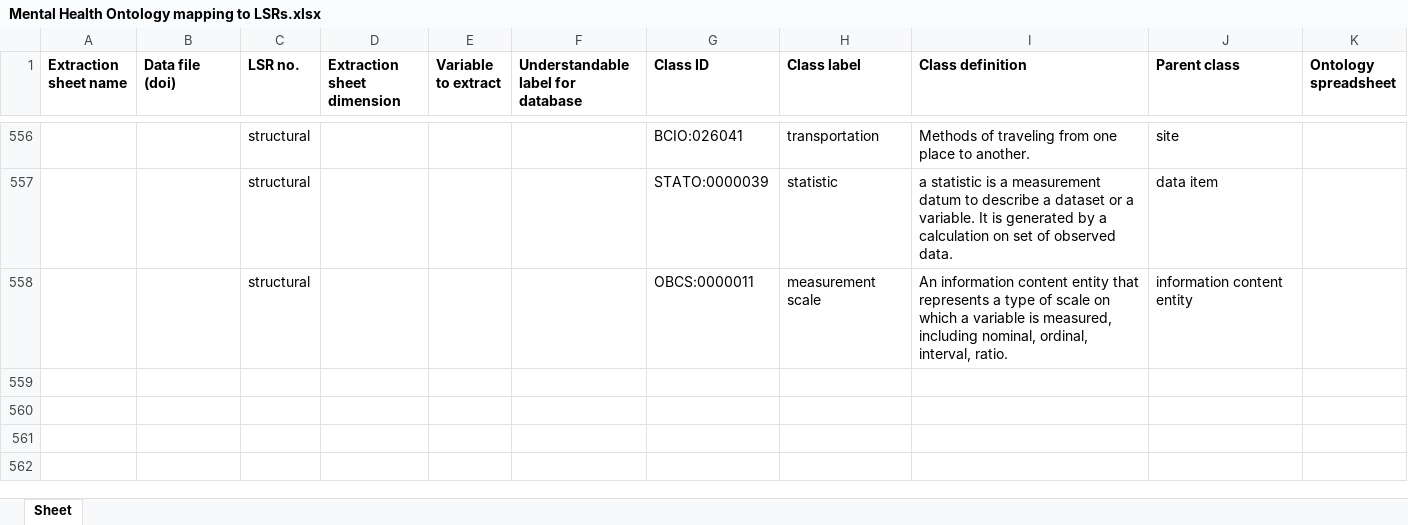
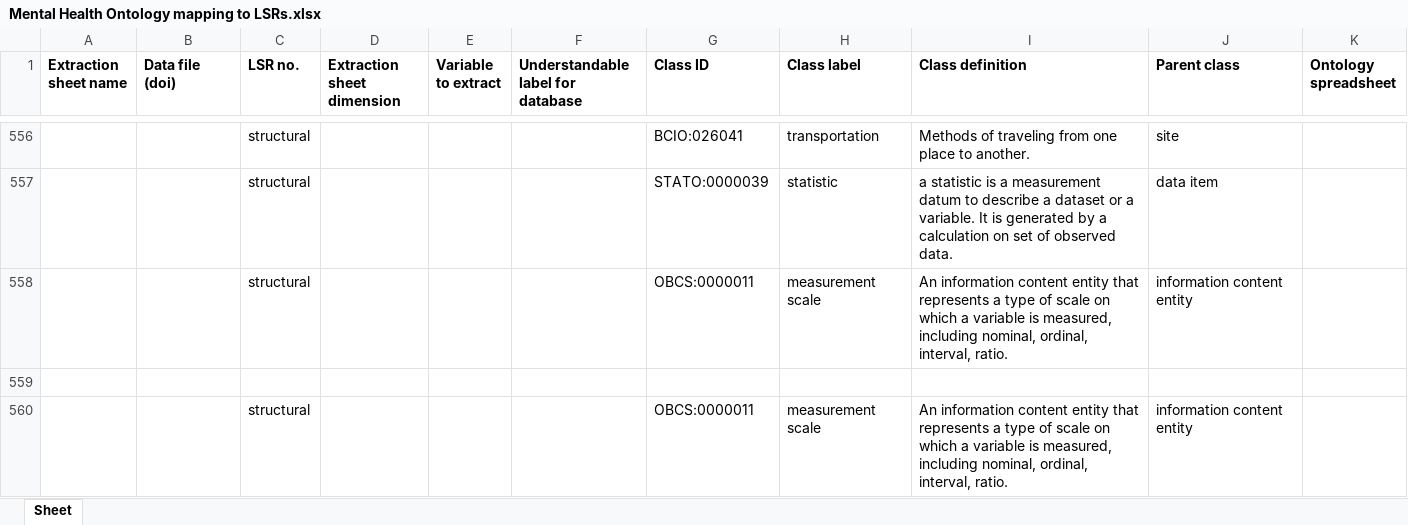
Before and after one commit to galenos-project/mental-health-ontology, an Excel workbook: Mapping to LSRs/Mental Health Ontology mapping to LSRs.xlsx, sheet Sheet, drawn as a sheet; only a part is shown, gaps mark what is left out; values as stored, in another font and other column widths than the file's, no borders; the diff names each change by its address in the sheet, - before the commit and + after, or states it on an @@ line.

Commit message:
Updating Mental Health Ontology mapping to LSRs.xlsx

```diff
--- a/Mapping to LSRs/Mental Health Ontology mapping to LSRs.xlsx (sheet Sheet)
+++ b/Mapping to LSRs/Mental Health Ontology mapping to LSRs.xlsx (sheet Sheet)
+row 559: (empty)
+row 560:  |  | structural |  |  |  | OBCS:0000011 | measurement scale | An information content entity that represents a type of scale on which a variable is measured, including nominal, ordinal, interval, ratio. | information content entity
```
